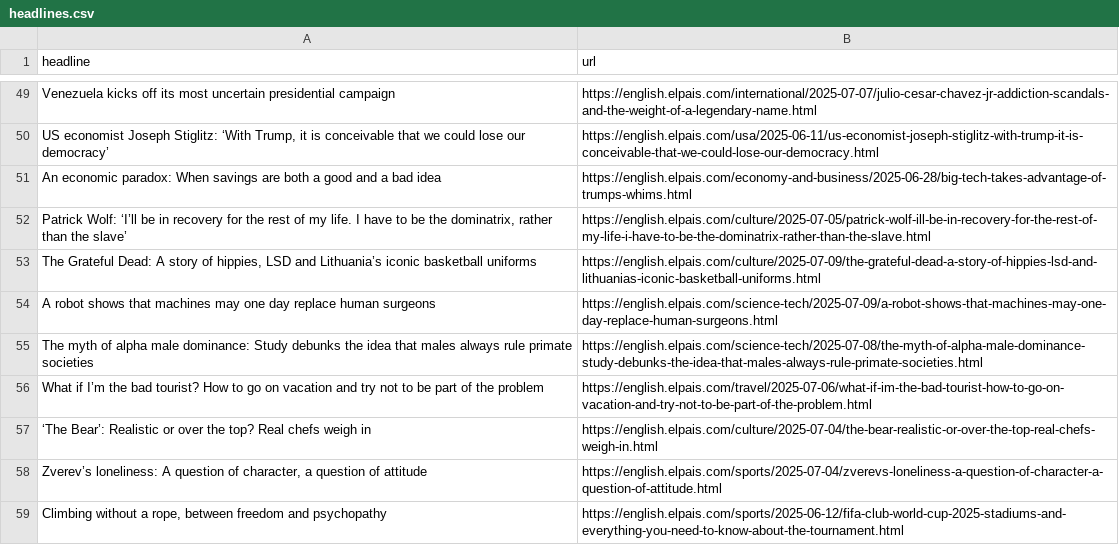
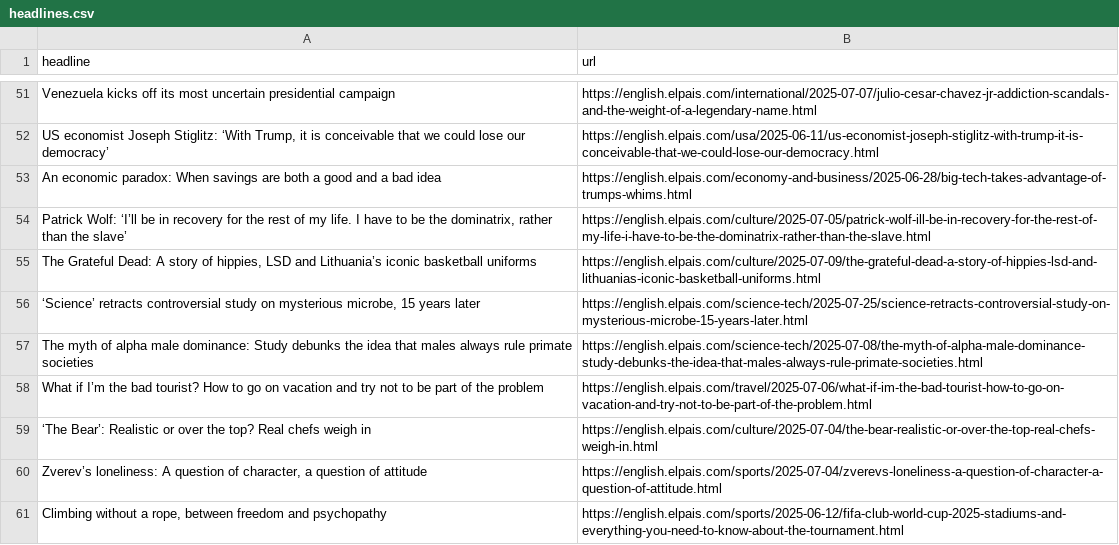
Before and after one commit to dafnikaravola/soma-s-autoscrapper, a CSV file: headlines.csv, drawn as a sheet; only a part is shown, gaps mark what is left out; the diff covers the shown part only.

```diff
--- a/headlines.csv
+++ b/headlines.csv
@@ -53,3 +55,3 @@ An economic paradox: When savings are both a good and a bad idea,https://english
 "The Grateful Dead: A story of hippies, LSD and Lithuania’s iconic basketball uniforms",https://english.elpais.com/culture/2025-07-09/the-grateful-dead-a-story-of-hippies-lsd-and-lithuanias-iconic-basketball-uniforms.html
-A robot shows that machines may one day replace human surgeons,https://english.elpais.com/science-tech/2025-07-09/a-robot-shows-that-machines-may-one-day-replace-human-surgeons.html
+"‘Science’ retracts controversial study on mysterious microbe, 15 years later",https://english.elpais.com/science-tech/2025-07-25/science-retracts-controversial-study-on-mysterious-microbe-15-years-later.html
 The myth of alpha male dominance: Study debunks the idea that males always rule primate societies,https://english.elpais.com/science-tech/2025-07-08/the-myth-of-alpha-male-dominance-study-debunks-the-idea-that-males-always-rule-primate-societies.html
```
Also changed, not shown: 36 added rows, 34 removed rows, 4 moved rows and 1 edited cell elsewhere in this file.
